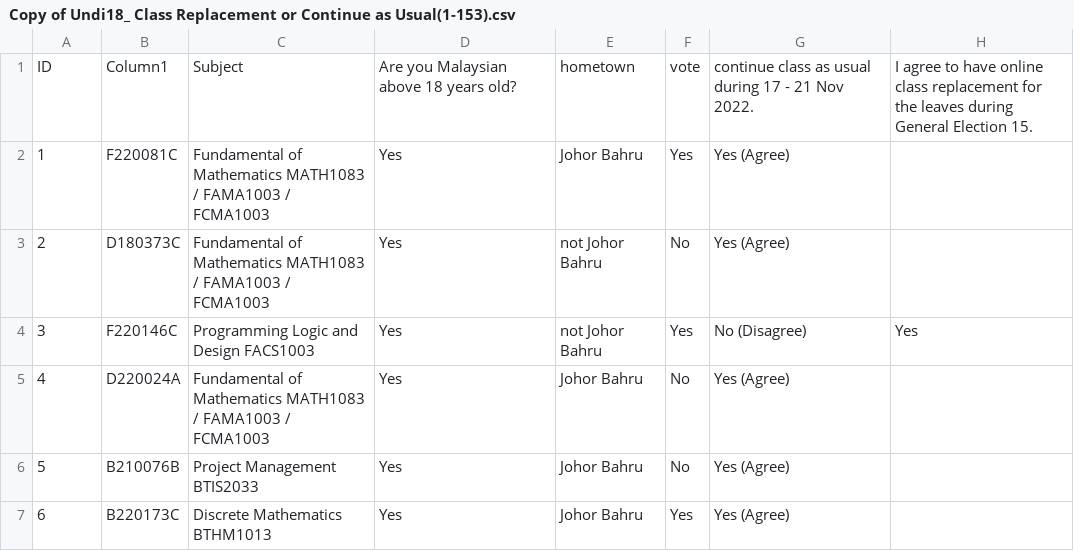
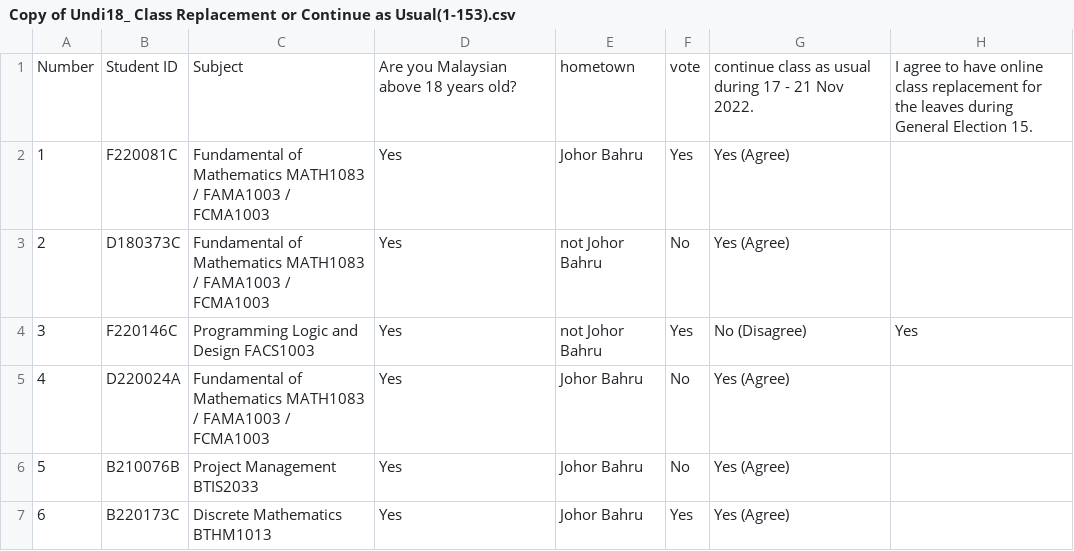
Before and after one commit to leelinhuie515/decisiontree, a CSV file: Copy of Undi18_ Class Replacement or Continue as Usual(1-153).csv, drawn as a sheet; only a part is shown.

Commit message:
Add files via upload

```diff
--- a/Copy of Undi18_ Class Replacement or Continue as Usual(1-153).csv
+++ b/Copy of Undi18_ Class Replacement or Continue as Usual(1-153).csv
@@ -1,2 +1,2 @@
-ID,Column1,Subject,Are you Malaysian above 18 years old?,hometown,vote,continue class as usual during 17 - 21 Nov 2022. ,I agree to have online class replacement for the leaves during General Election 15.
+Number,Student ID,Subject,Are you Malaysian above 18 years old?,hometown,vote,continue class as usual during 17 - 21 Nov 2022. ,I agree to have online class replacement for the leaves during General Election 15.
 1,F220081C,Fundamental of Mathematics MATH1083 / FAMA1003 / FCMA1003,Yes,Johor Bahru,Yes,Yes (Agree),
```
